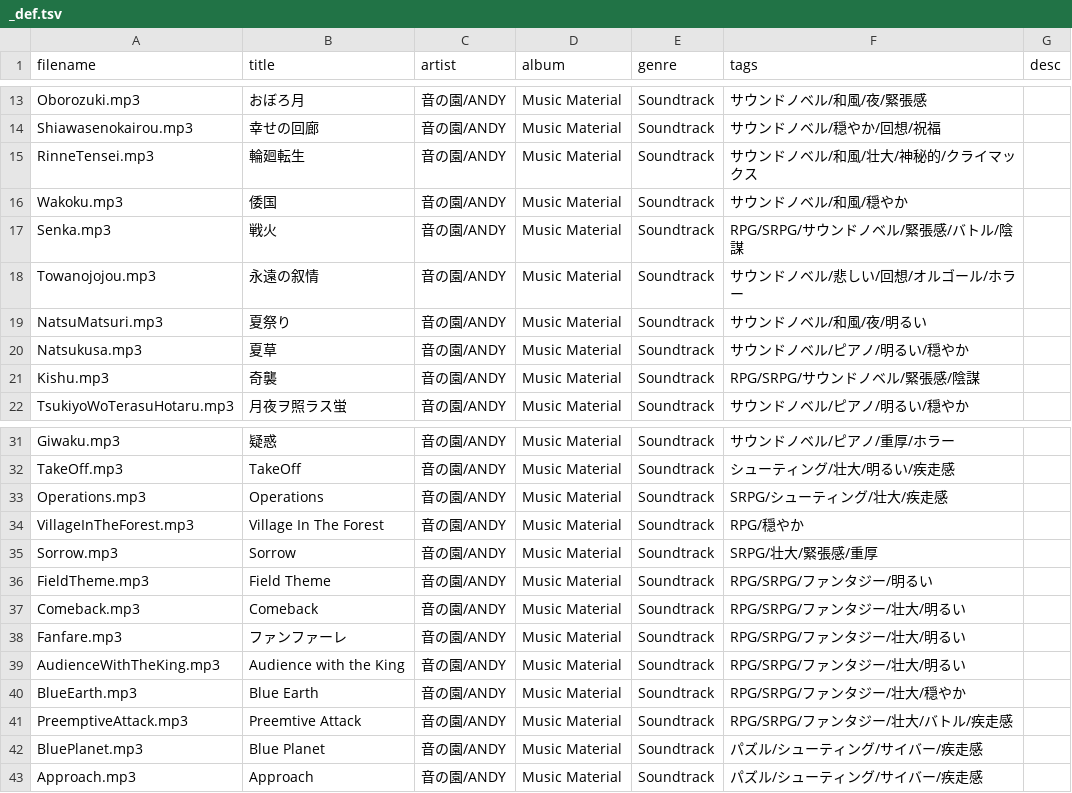
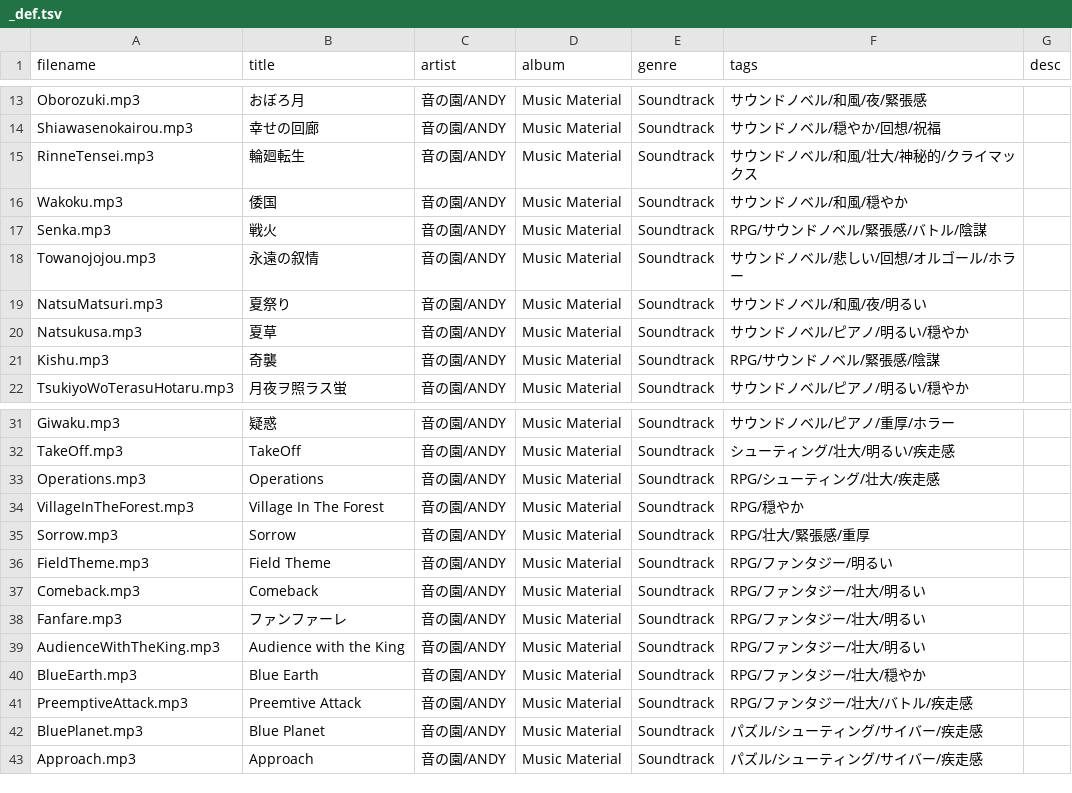
Before and after one commit to syon/tunes, a TSV file: public/tracklists/_def.tsv, drawn as a sheet; only a part is shown, gaps mark what is left out.

Commit message:
remove SRPG genre

```diff
--- a/public/tracklists/_def.tsv
+++ b/public/tracklists/_def.tsv
@@ -16,3 +16,3 @@ RinneTensei.mp3	輪廻転生	音の園/ANDY	Music Material	Soundtrack	サウン
 Wakoku.mp3	倭国	音の園/ANDY	Music Material	Soundtrack	サウンドノベル/和風/穏やか
-Senka.mp3	戦火	音の園/ANDY	Music Material	Soundtrack	RPG/SRPG/サウンドノベル/緊張感/バトル/陰謀
+Senka.mp3	戦火	音の園/ANDY	Music Material	Soundtrack	RPG/サウンドノベル/緊張感/バトル/陰謀
 Towanojojou.mp3	永遠の叙情	音の園/ANDY	Music Material	Soundtrack	サウンドノベル/悲しい/回想/オルゴール/ホラー
@@ -20,3 +20,3 @@ NatsuMatsuri.mp3	夏祭り	音の園/ANDY	Music Material	Soundtrack	サウンド
 Natsukusa.mp3	夏草	音の園/ANDY	Music Material	Soundtrack	サウンドノベル/ピアノ/明るい/穏やか
-Kishu.mp3	奇襲	音の園/ANDY	Music Material	Soundtrack	RPG/SRPG/サウンドノベル/緊張感/陰謀
+Kishu.mp3	奇襲	音の園/ANDY	Music Material	Soundtrack	RPG/サウンドノベル/緊張感/陰謀
 TsukiyoWoTerasuHotaru.mp3	月夜ヲ照ラス蛍	音の園/ANDY	Music Material	Soundtrack	サウンドノベル/ピアノ/明るい/穏やか
@@ -32,11 +32,11 @@ Giwaku.mp3	疑惑	音の園/ANDY	Music Material	Soundtrack	サウンドノベル
 TakeOff.mp3	TakeOff	音の園/ANDY	Music Material	Soundtrack	シューティング/壮大/明るい/疾走感
-Operations.mp3	Operations	音の園/ANDY	Music Material	Soundtrack	SRPG/シューティング/壮大/疾走感
+Operations.mp3	Operations	音の園/ANDY	Music Material	Soundtrack	RPG/シューティング/壮大/疾走感
 VillageInTheForest.mp3	Village In The Forest	音の園/ANDY	Music Material	Soundtrack	RPG/穏やか
-Sorrow.mp3	Sorrow	音の園/ANDY	Music Material	Soundtrack	SRPG/壮大/緊張感/重厚
-FieldTheme.mp3	Field Theme	音の園/ANDY	Music Material	Soundtrack	RPG/SRPG/ファンタジー/明るい
-Comeback.mp3	Comeback	音の園/ANDY	Music Material	Soundtrack	RPG/SRPG/ファンタジー/壮大/明るい
-Fanfare.mp3	ファンファーレ	音の園/ANDY	Music Material	Soundtrack	RPG/SRPG/ファンタジー/壮大/明るい
-AudienceWithTheKing.mp3	Audience with the King	音の園/ANDY	Music Material	Soundtrack	RPG/SRPG/ファンタジー/壮大/明るい
-BlueEarth.mp3	Blue Earth	音の園/ANDY	Music Material	Soundtrack	RPG/SRPG/ファンタジー/壮大/穏やか
-PreemptiveAttack.mp3	Preemtive Attack	音の園/ANDY	Music Material	Soundtrack	RPG/SRPG/ファンタジー/壮大/バトル/疾走感
+Sorrow.mp3	Sorrow	音の園/ANDY	Music Material	Soundtrack	RPG/壮大/緊張感/重厚
+FieldTheme.mp3	Field Theme	音の園/ANDY	Music Material	Soundtrack	RPG/ファンタジー/明るい
+Comeback.mp3	Comeback	音の園/ANDY	Music Material	Soundtrack	RPG/ファンタジー/壮大/明るい
+Fanfare.mp3	ファンファーレ	音の園/ANDY	Music Material	Soundtrack	RPG/ファンタジー/壮大/明るい
+AudienceWithTheKing.mp3	Audience with the King	音の園/ANDY	Music Material	Soundtrack	RPG/ファンタジー/壮大/明るい
+BlueEarth.mp3	Blue Earth	音の園/ANDY	Music Material	Soundtrack	RPG/ファンタジー/壮大/穏やか
+PreemptiveAttack.mp3	Preemtive Attack	音の園/ANDY	Music Material	Soundtrack	RPG/ファンタジー/壮大/バトル/疾走感
 BluePlanet.mp3	Blue Planet	音の園/ANDY	Music Material	Soundtrack	パズル/シューティング/サイバー/疾走感
```
Also changed, not shown: 13 other files.
